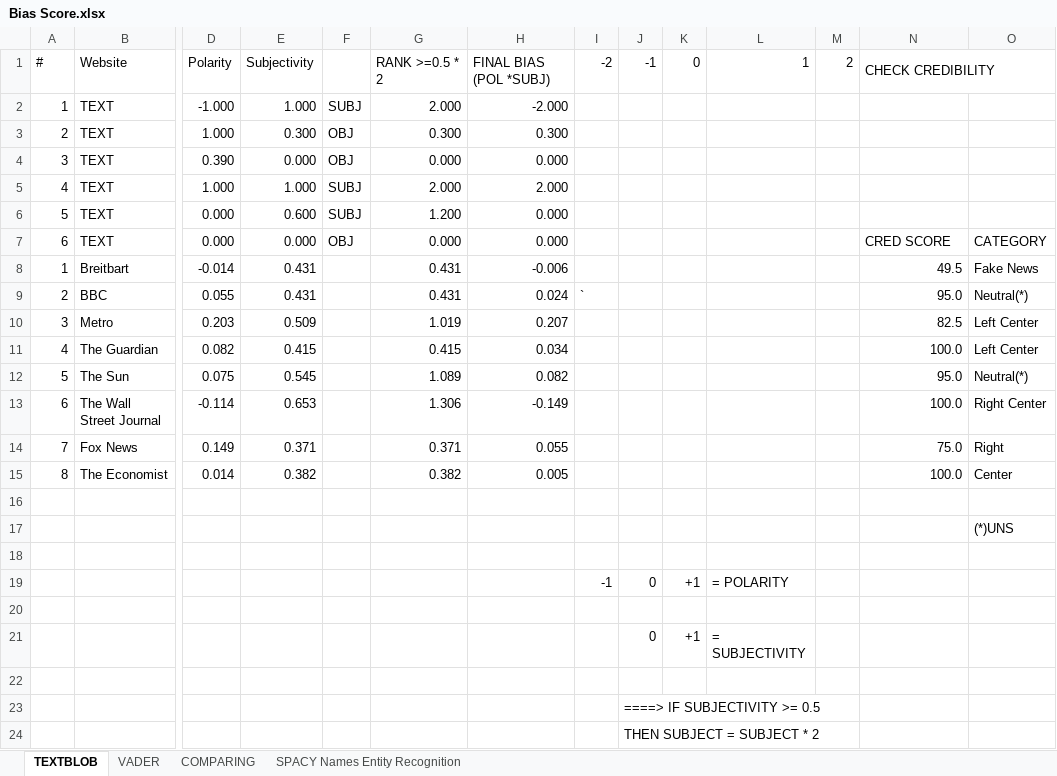
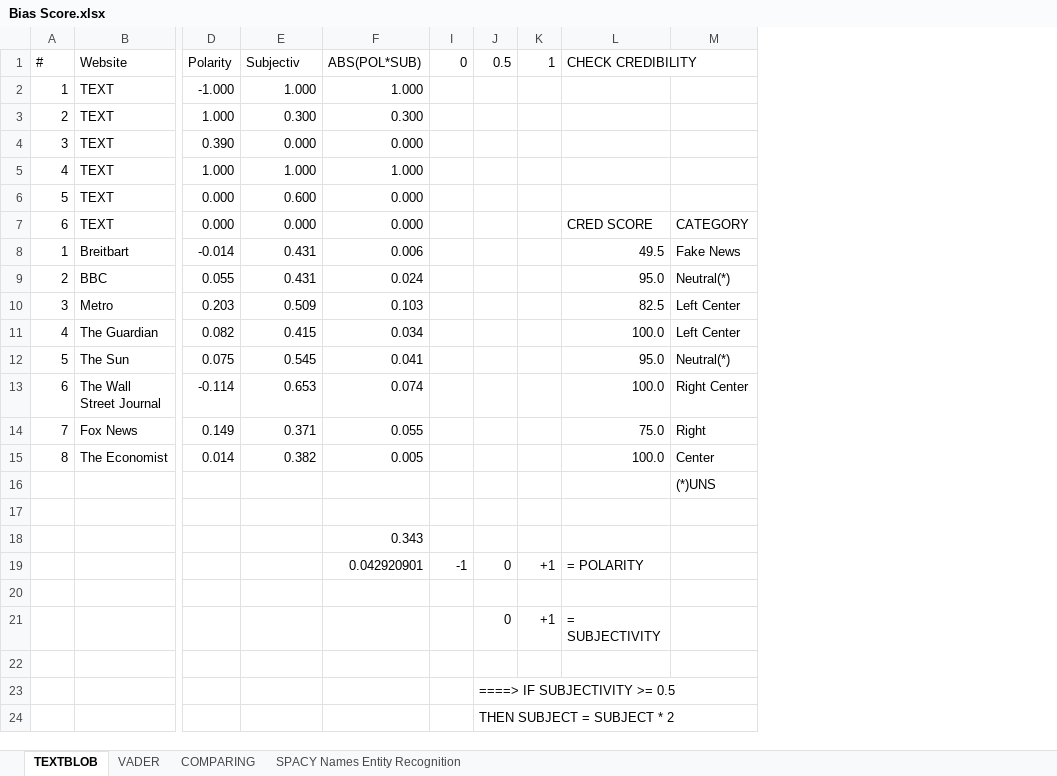
Before and after one commit to TheSentimentalists/SentimentalistsApp-Backend, an Excel workbook: Docs/Bias_Score_Analysis/Bias Score.xlsx, sheet TEXTBLOB, drawn as a sheet; only a part is shown, gaps mark what is left out; values as stored, in another font and other column widths than the file's, no cell formats; removed rows and columns are numbered as before the commit, all else as after; rows hold the shown columns only; the diff names each change by its address in the sheet, - before the commit and + after, or states it on an @@ line.

```diff
--- a/Docs/Bias_Score_Analysis/Bias Score.xlsx (sheet TEXTBLOB)
+++ b/Docs/Bias_Score_Analysis/Bias Score.xlsx (sheet TEXTBLOB)
-column F, rows 2-7: SUBJ | OBJ | OBJ | SUBJ | SUBJ | OBJ
@@ column G (RANK >=0.5 * 2) hidden, rows 2-15: 2.000 | 0.300 | 0.000 | 2.000 | 1.200 | 0.000 | 0.431 | 0.431 | 1.019 | 0.415 | 1.089 | 1.306 | 0.371 | 0.382 @@
-column L (1), rows 19-21: = POLARITY |  | = SUBJECTIVITY
-column M (2), empty
-E1: Subjectivity
+E1: Subjectiv
-F1: FINAL BIAS (POL *SUBJ)
+F1: ABS(POL*SUB)
-I1: -2
+I1: 0
-J1: -1
+J1: 0.5
-K1: 0
+K1: 1
-F2 (ABS(POL*SUB)): -2.000
+F2 (ABS(POL*SUB)): 1.000
-F5 (ABS(POL*SUB)): 2.000
+F5 (ABS(POL*SUB)): 1.000
-F8 (ABS(POL*SUB)): -0.006
+F8 (ABS(POL*SUB)): 0.006
-I9 (0): `
+I9 (0): (empty)
-F10 (ABS(POL*SUB)): 0.207
+F10 (ABS(POL*SUB)): 0.103
-F12 (ABS(POL*SUB)): 0.082
+F12 (ABS(POL*SUB)): 0.041
-F13 (ABS(POL*SUB)): -0.149
+F13 (ABS(POL*SUB)): 0.074
-row 16: (empty)
+row 18:  |  |  |  | 0.343
-F19 (ABS(POL*SUB)): (empty)
+F19 (ABS(POL*SUB)): 0.042920901
-L19 (CHECK CREDIBILITY): (empty)
+L19 (CHECK CREDIBILITY): = POLARITY
-L21 (CHECK CREDIBILITY): (empty)
+L21 (CHECK CREDIBILITY): = SUBJECTIVITY
```
Also changed, not shown: cell formats, formulas that keep their value, 7 other files.
